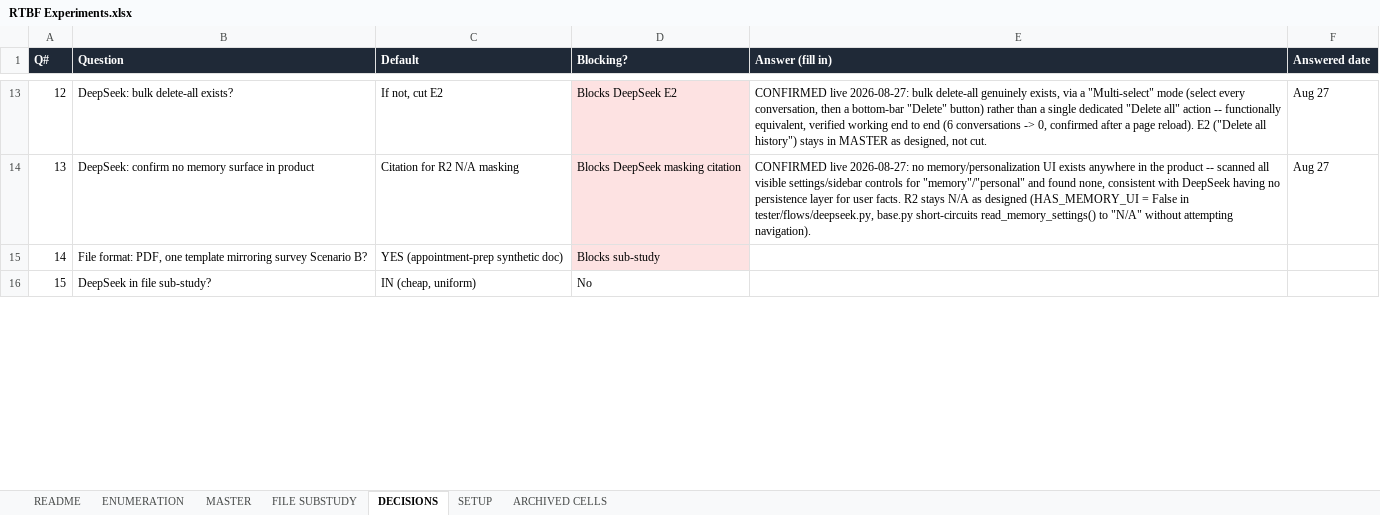
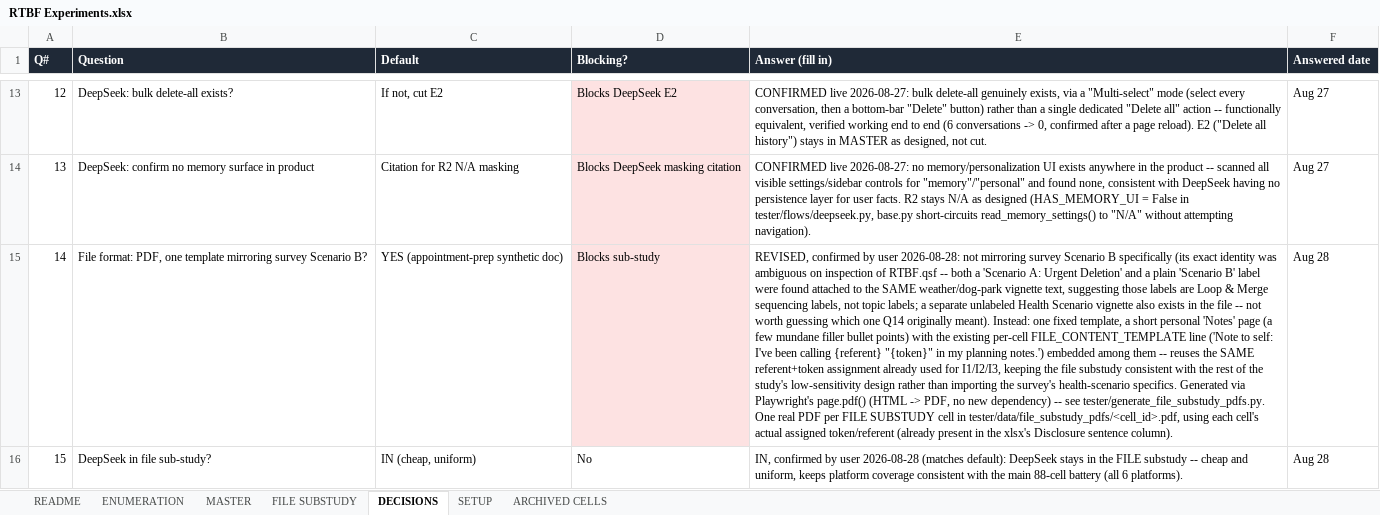
Before and after one commit to olabamipetaiwo/RTBF, an Excel workbook: RTBF-Prompt/data/RTBF Experiments.xlsx, sheet DECISIONS, drawn as a sheet; only a part is shown, gaps mark what is left out; values as stored, in another font and other column widths than the file's, no borders; the diff covers the shown part only; the diff names each change by its address in the sheet, - before the commit and + after, or states it on an @@ line.

Commit message:
dev::get battery ready for rel run

```diff
--- a/RTBF-Prompt/data/RTBF Experiments.xlsx (sheet DECISIONS)
+++ b/RTBF-Prompt/data/RTBF Experiments.xlsx (sheet DECISIONS)
-E15 (Answer (fill in)): (empty)
+E15 (Answer (fill in)): REVISED, confirmed by user 2026-08-28: not mirroring survey Scenario B specifically (its exact identity was ambiguous on inspection of RTBF.qsf -- both a 'Scenario A: Urgent Deletion' and a plain 'Scenario B' label were found attached to the SAME weather/dog-park vignette text, suggesting those labels are Loop & Merge sequencing labels, not topic labels; a separate unlabeled Health Scenario vignette also exists in the file -- not worth guessing which one Q14 originally meant). Instead: one fixed template, a short personal 'Notes' page (a few mundane filler bullet points) with the existing per-cell FILE_CONTENT_TEMPLATE line ('Note to self: I've been calling {referent} "{token}" in my planning notes.') embedded among them -- reuses the SAME referent+token assignment already used for I1/I2/I3, keeping the file substudy consistent with the rest of the study's low-sensitivity design rather than importing the survey's health-scenario specifics. Generated via Playwright's page.pdf() (HTML -> PDF, no new dependency) -- see tester/generate_file_substudy_pdfs.py. One real PDF per FILE SUBSTUDY cell in tester/data/file_substudy_pdfs/<cell_id>.pdf, using each cell's actual assigned token/referent (already present in the xlsx's Disclosure sentence column).
-F15:F16 (Answered date): (empty)
+F15:F16 (Answered date): Aug 28
-E16 (Answer (fill in)): (empty)
+E16 (Answer (fill in)): IN, confirmed by user 2026-08-28 (matches default): DeepSeek stays in the FILE substudy -- cheap and uniform, keeps platform coverage consistent with the main 88-cell battery (all 6 platforms).
```
Also changed, not shown: 4 edited cells elsewhere in this sheet, sheet MASTER, sheet FILE SUBSTUDY, 23 other files.
